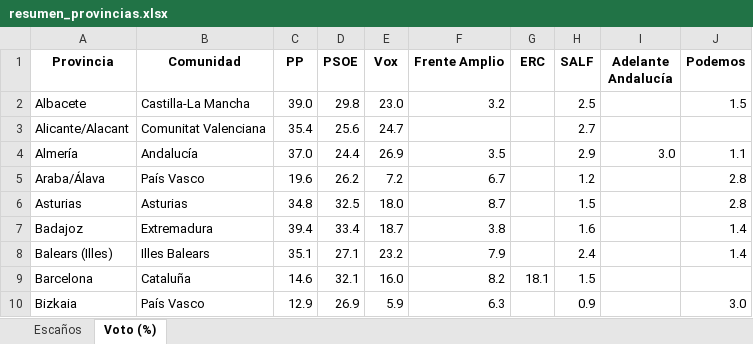
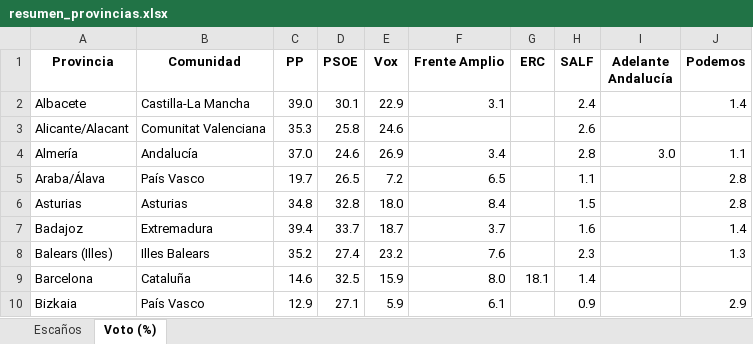
Before and after one commit to fermanpre/pondera, an Excel workbook: Web/sitio/resumen_provincias.xlsx, sheet Voto (%), drawn as a sheet; only a part is shown; values as stored, in another font and other column widths than the file's, no borders; the diff covers the shown part only; the diff names each change by its address in the sheet, - before the commit and + after, or states it on an @@ line.

```diff
--- a/Web/sitio/resumen_provincias.xlsx (sheet Voto (%))
+++ b/Web/sitio/resumen_provincias.xlsx (sheet Voto (%))
-D2 (PSOE): 29.8
+D2 (PSOE): 30.1
-E2 (Vox): 23.0
+E2 (Vox): 22.9
-F2 (Frente Amplio): 3.2
+F2 (Frente Amplio): 3.1
-H2 (SALF): 2.5
+H2 (SALF): 2.4
-J2 (Podemos): 1.5
+J2 (Podemos): 1.4
-C3 (PP): 35.4
+C3 (PP): 35.3
-D3 (PSOE): 25.6
+D3 (PSOE): 25.8
-E3 (Vox): 24.7
+E3 (Vox): 24.6
-H3 (SALF): 2.7
+H3 (SALF): 2.6
-D4 (PSOE): 24.4
+D4 (PSOE): 24.6
-F4 (Frente Amplio): 3.5
+F4 (Frente Amplio): 3.4
-H4 (SALF): 2.9
+H4 (SALF): 2.8
-C5 (PP): 19.6
+C5 (PP): 19.7
-D5 (PSOE): 26.2
+D5 (PSOE): 26.5
-F5 (Frente Amplio): 6.7
+F5 (Frente Amplio): 6.5
-H5 (SALF): 1.2
+H5 (SALF): 1.1
-D6 (PSOE): 32.5
+D6 (PSOE): 32.8
-F6 (Frente Amplio): 8.7
+F6 (Frente Amplio): 8.4
-D7 (PSOE): 33.4
+D7 (PSOE): 33.7
-F7 (Frente Amplio): 3.8
+F7 (Frente Amplio): 3.7
-C8 (PP): 35.1
+C8 (PP): 35.2
-D8 (PSOE): 27.1
+D8 (PSOE): 27.4
-F8 (Frente Amplio): 7.9
+F8 (Frente Amplio): 7.6
-H8 (SALF): 2.4
+H8 (SALF): 2.3
-J8 (Podemos): 1.4
+J8 (Podemos): 1.3
-D9 (PSOE): 32.1
+D9 (PSOE): 32.5
-E9 (Vox): 16.0
+E9 (Vox): 15.9
-F9 (Frente Amplio): 8.2
+F9 (Frente Amplio): 8.0
-H9 (SALF): 1.5
+H9 (SALF): 1.4
-D10 (PSOE): 26.9
+D10 (PSOE): 27.1
-F10 (Frente Amplio): 6.3
+F10 (Frente Amplio): 6.1
-J10 (Podemos): 3.0
+J10 (Podemos): 2.9
```
Also changed, not shown: 165 edited cells elsewhere in this sheet, sheet Escaños, 14 other files.
